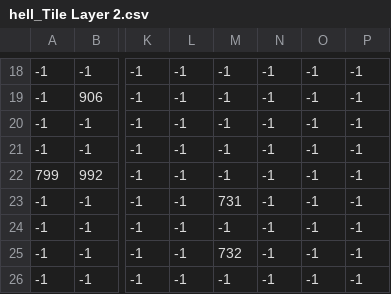
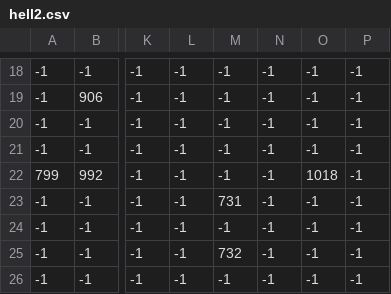
Before and after one commit to Apologieze/ProjEsir, a CSV file: res/maps/hell/hell2.csv (was res/maps/hell/hell_Tile Layer 2.csv), drawn as a sheet; only a part is shown, gaps mark what is left out; the diff names each change by its address in the sheet, - before the commit and + after, or states it on an @@ line.

```diff
--- a/res/maps/hell/hell_Tile Layer 2.csv
+++ b/res/maps/hell/hell2.csv
-O22: -1
+O22: 1018
```
Also changed, not shown: res/maps/forest/forest1.csv, res/maps/ocean/ocean1.csv, 4 other files.
